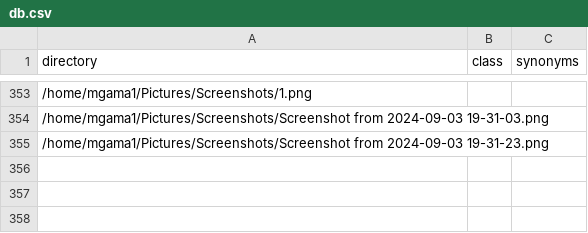
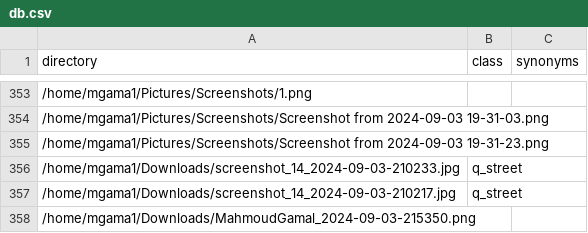
Before and after one commit to mgama1/Ogallery, a CSV file: src/db.csv, drawn as a sheet; only a part is shown, gaps mark what is left out; the diff names each change by its address in the sheet, - before the commit and + after, or states it on an @@ line.

```diff
--- a/src/db.csv
+++ b/src/db.csv
+row 356: /home/mgama1/Downloads/screenshot_14_2024-09-03-210233.jpg | q_street
+row 357: /home/mgama1/Downloads/screenshot_14_2024-09-03-210217.jpg | q_street
+row 358: /home/mgama1/Downloads/MahmoudGamal_2024-09-03-215350.png
```
Also changed, not shown: 2 other files.
